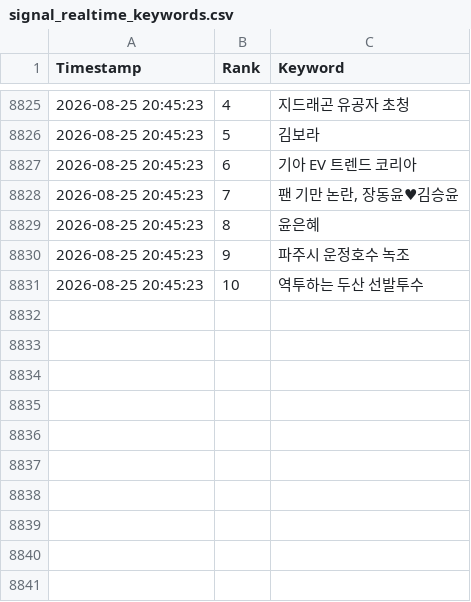
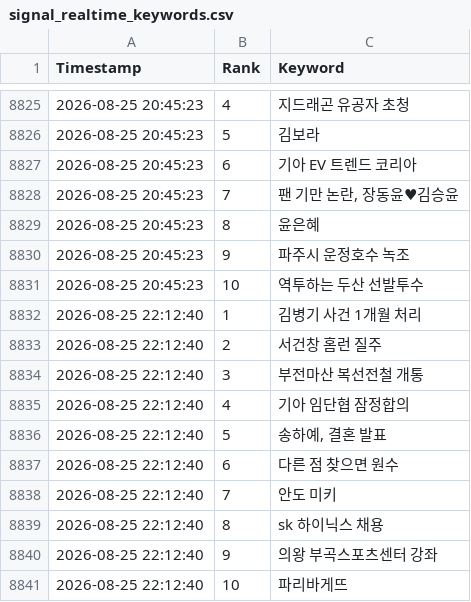
Before and after one commit to wafflecomm/TrafficCatcher, a CSV file: signal_realtime_keywords.csv, drawn as a sheet; only a part is shown, gaps mark what is left out; the diff names each change by its address in the sheet, - before the commit and + after, or states it on an @@ line.

```diff
--- a/signal_realtime_keywords.csv
+++ b/signal_realtime_keywords.csv
+row 8832: 2026-08-25 22:12:40 | 1 | 김병기 사건 1개월 처리
+row 8833: 2026-08-25 22:12:40 | 2 | 서건창 홈런 질주
+row 8834: 2026-08-25 22:12:40 | 3 | 부전마산 복선전철 개통
+row 8835: 2026-08-25 22:12:40 | 4 | 기아 임단협 잠정합의
+row 8836: 2026-08-25 22:12:40 | 5 | 송하예, 결혼 발표
+row 8837: 2026-08-25 22:12:40 | 6 | 다른 점 찾으면 원수
+row 8838: 2026-08-25 22:12:40 | 7 | 안도 미키
+row 8839: 2026-08-25 22:12:40 | 8 | sk 하이닉스 채용
+row 8840: 2026-08-25 22:12:40 | 9 | 의왕 부곡스포츠센터 강좌
+row 8841: 2026-08-25 22:12:40 | 10 | 파리바게뜨
```
Also changed, not shown: 3 other files.
